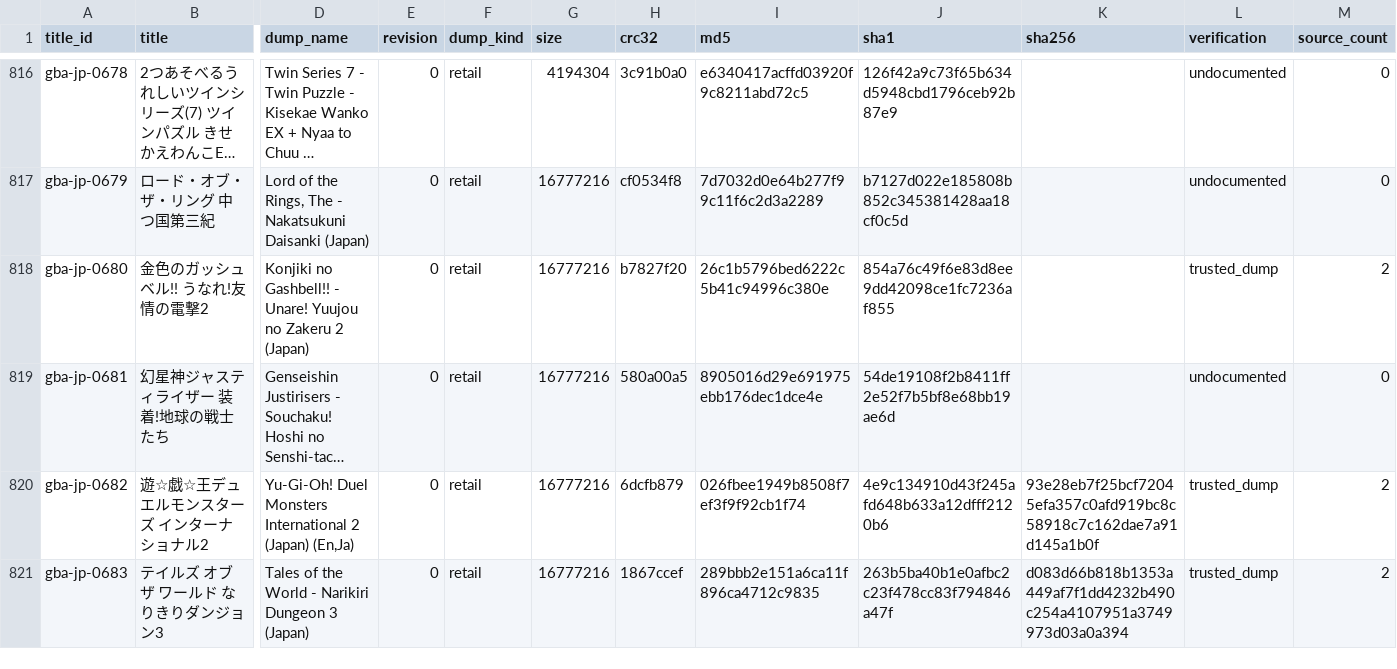
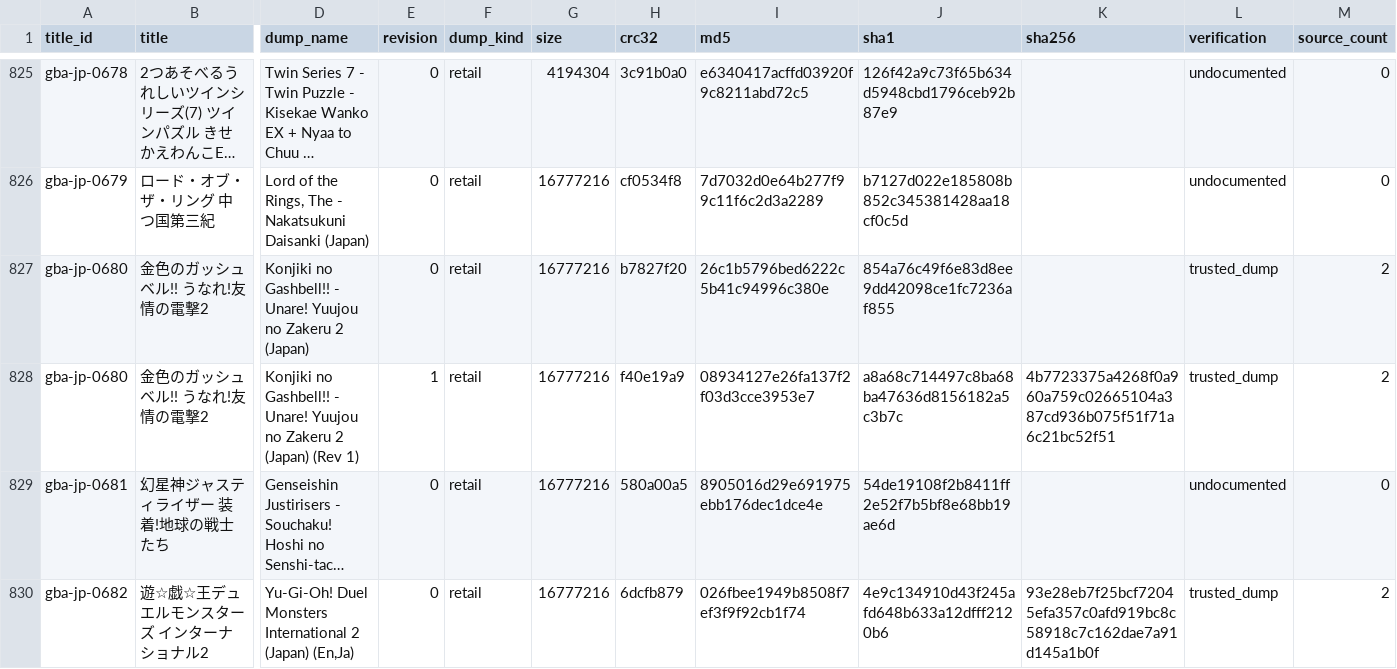
Before and after one commit to moheronemy/retro-game-db, a CSV file: data/gba/jp_rom_dumps.csv, drawn as a sheet; only a part is shown, gaps mark what is left out; the shorter side is filled out with more unchanged rows; long unchanged cells end in …; rows hold the shown columns only; the diff covers the shown part only; the diff names each change by its address in the sheet, - before the commit and + after, or states it on an @@ line.

```diff
--- a/data/gba/jp_rom_dumps.csv
+++ b/data/gba/jp_rom_dumps.csv
+row 828: gba-jp-0680 | 金色のガッシュベル!! うなれ!友情の電撃2 | Konjiki no Gashbell!! - Unare! Yuujou no Zakeru 2 (Japan) (Rev 1) | 1 | retail | 16777216 | f40e19a9 | 08934127e26fa137f2f03d3cce3953e7 | a8a68c714497c8ba68ba47636d8156182a5c3b7c | 4b7723375a4268f0a960a759c02665104a387cd936b075f51f71a6c21bc52f51 | trusted_dump | 2
```
Also changed, not shown: 10 added rows and 2 edited cells elsewhere in this file, data/gba/jp_titles.csv, data/gba/review/match_report.csv, 14 other files.
